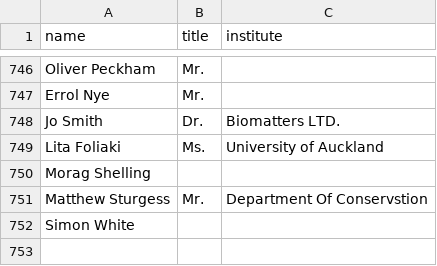
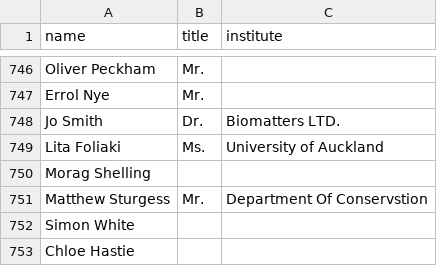
Before and after one commit to ClaxonNZ/ClaxonNZ.github.io, a CSV file: signatories/data/signatories.csv, drawn as a sheet; only a part is shown, gaps mark what is left out.

Commit message:
Updating signatories on 05 July 2019

```diff
--- a/signatories/data/signatories.csv
+++ b/signatories/data/signatories.csv
@@ -752 +752,2 @@ Matthew Sturgess,Mr.,Department Of Conservstion
 Simon White,,
+Chloe Hastie,,
```
